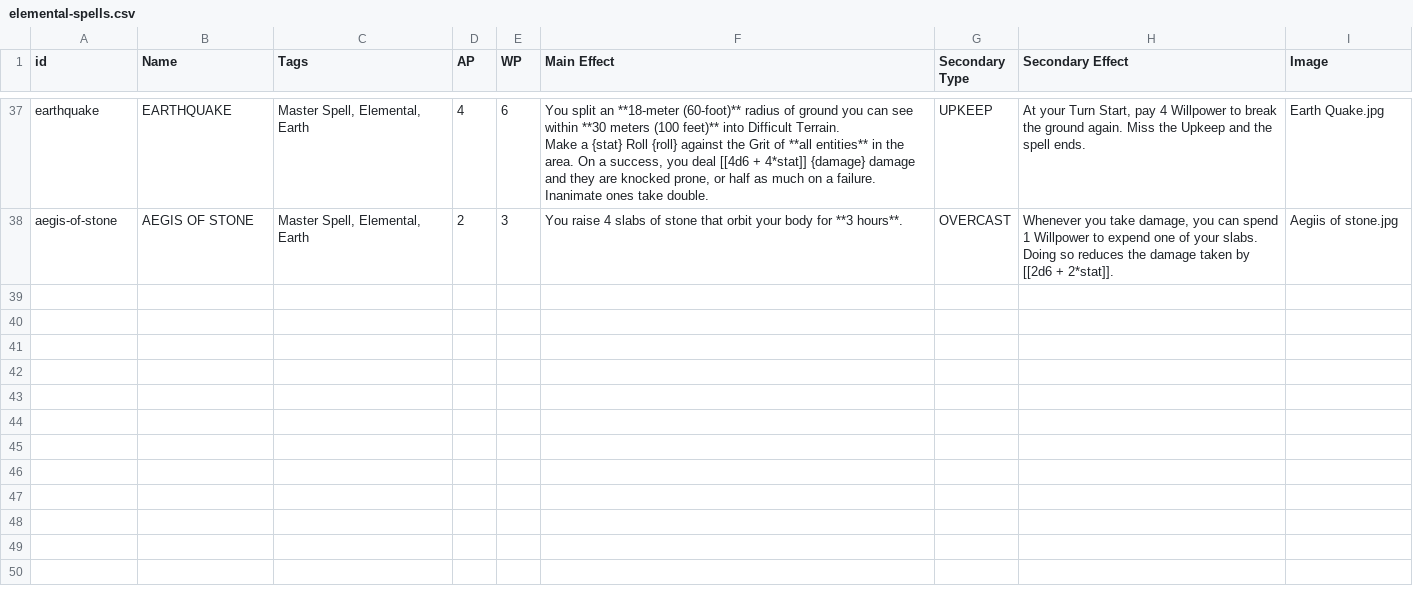
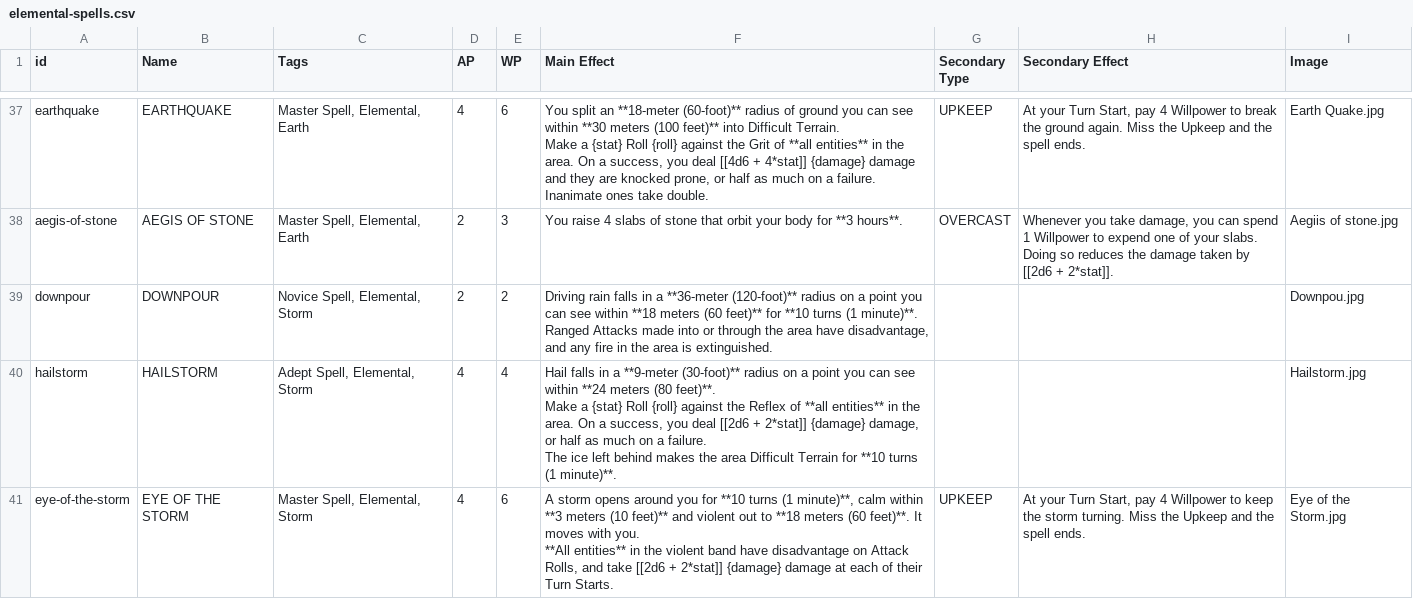
Before and after one commit to JulesMarquez94/hzbd-character-sheet, a CSV file: data/templates/elemental-spells.csv, drawn as a sheet; only a part is shown, gaps mark what is left out.

Commit message:
added storm spell

```diff
--- a/data/templates/elemental-spells.csv
+++ b/data/templates/elemental-spells.csv
@@ -146 +146,12 @@ aegis-of-stone,AEGIS OF STONE,"Master Spell, Elemental, Earth",2,3,You raise 4 s
 Doing so reduces the damage taken by [[2d6 + 2*stat]].",Aegiis of stone.jpg
+downpour,DOWNPOUR,"Novice Spell, Elemental, Storm",2,2,"Driving rain falls in a **36-meter (120-foot)** radius on a point you can see within **18 meters (60 feet)** for **10 turns (1 minute)**.
+
+Ranged Attacks made into or through the area have disadvantage, and any fire in the area is extinguished.",,,Downpou.jpg
+hailstorm,HAILSTORM,"Adept Spell, Elemental, Storm",4,4,"Hail falls in a **9-meter (30-foot)** radius on a point you can see within **24 meters (80 feet)**.
+
+Make a {stat} Roll {roll} against the Reflex of **all entities** in the area. On a success, you deal [[2d6 + 2*stat]] {damage} damage, or half as much on a failure.
+
+The ice left behind makes the area Difficult Terrain for **10 turns (1 minute)**.",,,Hailstorm.jpg
+eye-of-the-storm,EYE OF THE STORM,"Master Spell, Elemental, Storm",4,6,"A storm opens around you for **10 turns (1 minute)**, calm within **3 meters (10 feet)** and violent out to **18 meters (60 feet)**. It moves with you.
+
+**All entities** in the violent band have disadvantage on Attack Rolls, and take [[2d6 + 2*stat]] {damage} damage at each of their Turn Starts.",UPKEEP,"At your Turn Start, pay 4 Willpower to keep the storm turning. Miss the Upkeep and the spell ends.",Eye of the Storm.jpg
```
Also changed, not shown: 14 other files.
